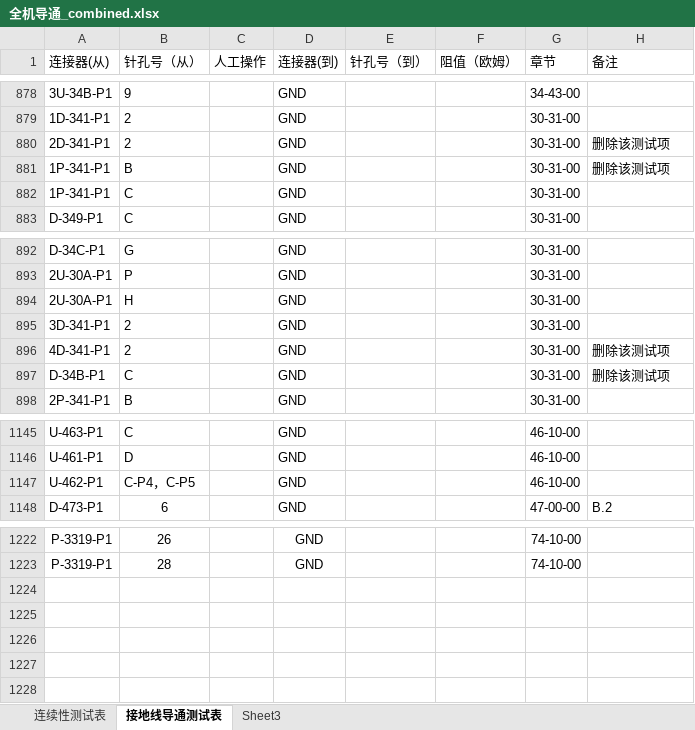
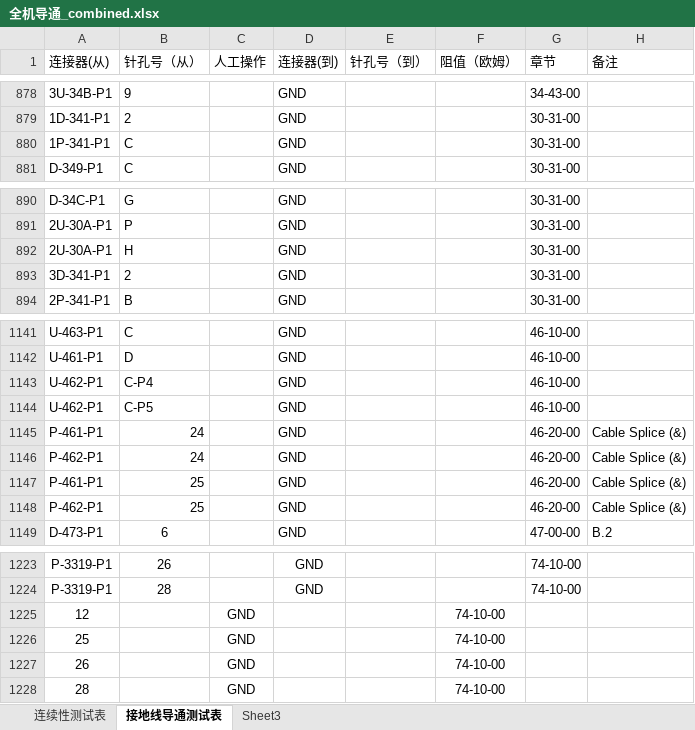
Before and after one commit to TestProcessOffice/WireIntegrationTest, an Excel workbook: app/全机导通_combined.xlsx, sheet 接地线导通测试表, drawn as a sheet; only a part is shown, gaps mark what is left out; values as stored, in another font and other column widths than the file's, no borders; removed rows and columns are numbered as before the commit, all else as after; the diff covers the shown part only; the diff names each change by its address in the sheet, - before the commit and + after, or states it on an @@ line.

```diff
--- a/app/全机导通_combined.xlsx (sheet 接地线导通测试表)
+++ b/app/全机导通_combined.xlsx (sheet 接地线导通测试表)
-row 880: 2D-341-P1 | 2 |  | GND |  |  | 30-31-00 | 删除该测试项
-row 881: 1P-341-P1 | B |  | GND |  |  | 30-31-00 | 删除该测试项
-row 896: 4D-341-P1 | 2 |  | GND |  |  | 30-31-00 | 删除该测试项
-row 897: D-34B-P1 | C |  | GND |  |  | 30-31-00 | 删除该测试项
-B1143 (针孔号（从）): C-P4，C-P5
+B1143 (针孔号（从）): C-P4
+row 1144: U-462-P1 | C-P5 |  | GND |  |  | 46-10-00
+row 1145: P-461-P1 | 24 |  | GND |  |  | 46-20-00 | Cable Splice (&)
+row 1146: P-462-P1 | 24 |  | GND |  |  | 46-20-00 | Cable Splice (&)
+row 1147: P-461-P1 | 25 |  | GND |  |  | 46-20-00 | Cable Splice (&)
+row 1148: P-462-P1 | 25 |  | GND |  |  | 46-20-00 | Cable Splice (&)
+row 1225: 12 |  | GND |  |  | 74-10-00
+row 1226: 25 |  | GND |  |  | 74-10-00
+row 1227: 26 |  | GND |  |  | 74-10-00
+row 1228: 28 |  | GND |  |  | 74-10-00
```
Also changed, not shown: cell formats elsewhere in this sheet, sheet 连续性测试表, app/全机导通.xlsx, app/全机导通GND.xlsx, 12 other files.
